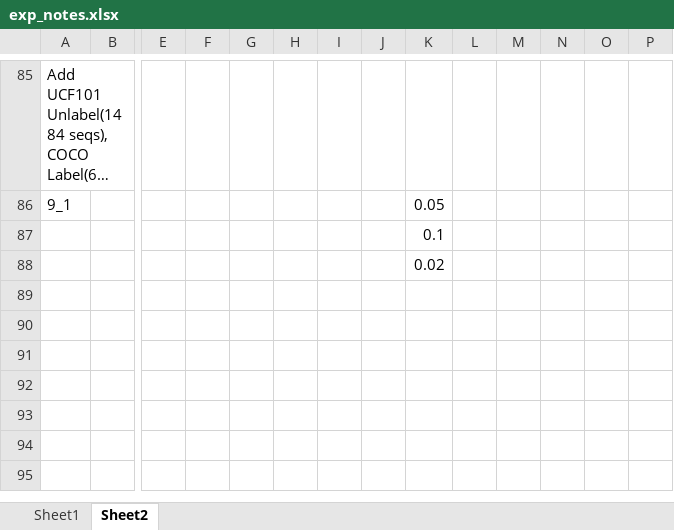
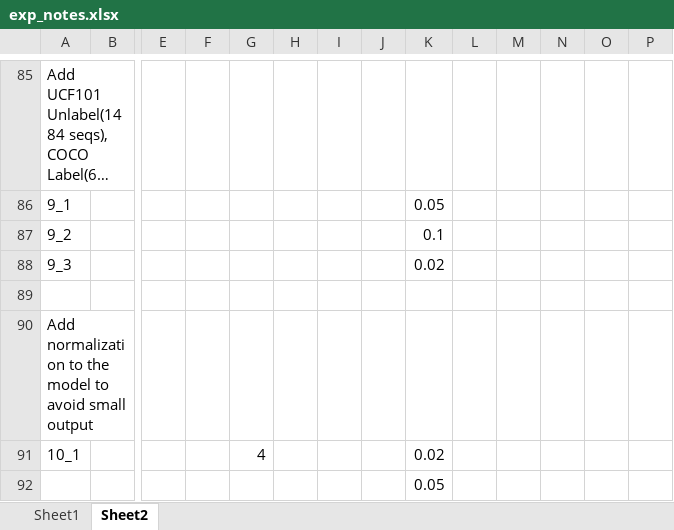
Before and after one commit to Amigoshan/facing_ed_pred, an Excel workbook: exp_notes.xlsx, sheet Sheet2, drawn as a sheet; only a part is shown, gaps mark what is left out; long unchanged cells end in …; values as stored, in another font and other column widths than the file's, no borders; addresses are those after the commit; rows hold the shown columns only; the diff names each change by its address in the sheet, - before the commit and + after, or states it on an @@ line.

Commit message:
add normalization to the output of the model

```diff
--- a/exp_notes.xlsx (sheet Sheet2)
+++ b/exp_notes.xlsx (sheet Sheet2)
+row 87: 9_2 |  |  |  |  |  |  |  | 0.1
+row 88: 9_3 |  |  |  |  |  |  |  | 0.02
-K89: 0.1
+K89: (empty)
+row 90: Add normalization to the model to avoid small output
+row 91: 10_1 |  |  |  | 4 |  |  |  | 0.02
-K92: 0.02
+K92: 0.05
```
Also changed, not shown: 4 other files.
